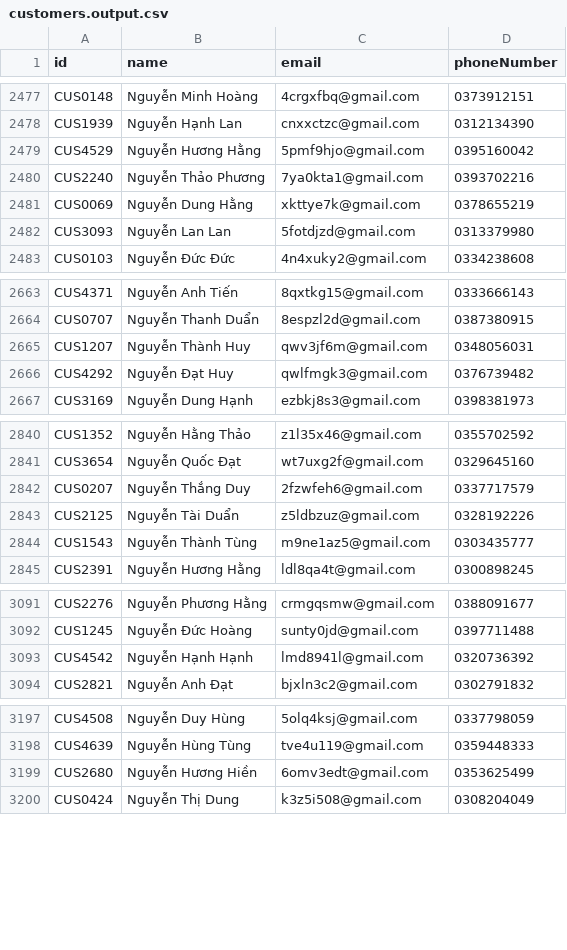
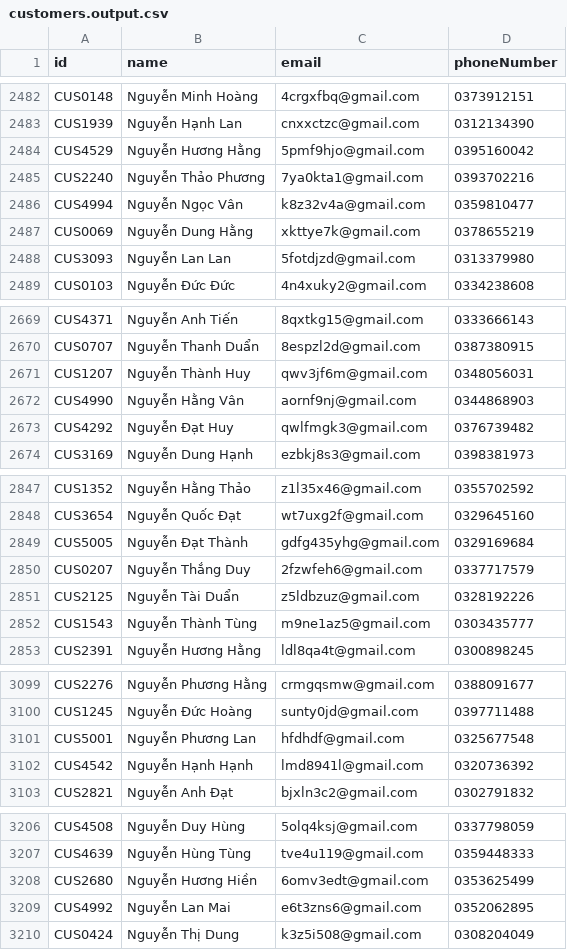
Before and after one commit to Duc-PA02/ConsologApp, a CSV file: ProcessingFolder/OutputFolder/customers.output.csv, drawn as a sheet; only a part is shown, gaps mark what is left out; the diff covers the shown part only.

```diff
--- a/ProcessingFolder/OutputFolder/customers.output.csv
+++ b/ProcessingFolder/OutputFolder/customers.output.csv
@@ -2480,2 +2485,3 @@ CUS4529,Nguyễn Hương Hằng,5pmf9hjo@gmail.com,0395160042
 CUS2240,Nguyễn Thảo Phương,7ya0kta1@gmail.com,0393702216
+CUS4994,Nguyễn Ngọc Vân,k8z32v4a@gmail.com,0359810477
 CUS0069,Nguyễn Dung Hằng,xkttye7k@gmail.com,0378655219
@@ -2665,2 +2671,3 @@ CUS0707,Nguyễn Thanh Duẩn,8espzl2d@gmail.com,0387380915
 CUS1207,Nguyễn Thành Huy,qwv3jf6m@gmail.com,0348056031
+CUS4990,Nguyễn Hằng Vân,aornf9nj@gmail.com,0344868903
 CUS4292,Nguyễn Đạt Huy,qwlfmgk3@gmail.com,0376739482
@@ -2841,2 +2848,3 @@ CUS1352,Nguyễn Hằng Thảo,z1l35x46@gmail.com,0355702592
 CUS3654,Nguyễn Quốc Đạt,wt7uxg2f@gmail.com,0329645160
+CUS5005,Nguyễn Đạt Thành,gdfg435yhg@gmail.com,0329169684
 CUS0207,Nguyễn Thắng Duy,2fzwfeh6@gmail.com,0337717579
@@ -3092,2 +3100,3 @@ CUS2276,Nguyễn Phương Hằng,crmgqsmw@gmail.com,0388091677
 CUS1245,Nguyễn Đức Hoàng,sunty0jd@gmail.com,0397711488
+CUS5001,Nguyễn Phương Lan,hfdhdf@gmail.com,0325677548
 CUS4542,Nguyễn Hạnh Hạnh,lmd8941l@gmail.com,0320736392
@@ -3199,2 +3208,3 @@ CUS4639,Nguyễn Hùng Tùng,tve4u119@gmail.com,0359448333
 CUS2680,Nguyễn Hương Hiền,6omv3edt@gmail.com,0353625499
+CUS4992,Nguyễn Lan Mai,e6t3zns6@gmail.com,0352062895
 CUS0424,Nguyễn Thị Dung,k3z5i508@gmail.com,0308204049
```
Also changed, not shown: 10 added rows elsewhere in this file, ProcessingFolder/InputFolder/customers.new.csv, ProcessingFolder/OutputFolder/orders.output.csv, 47 other files.
